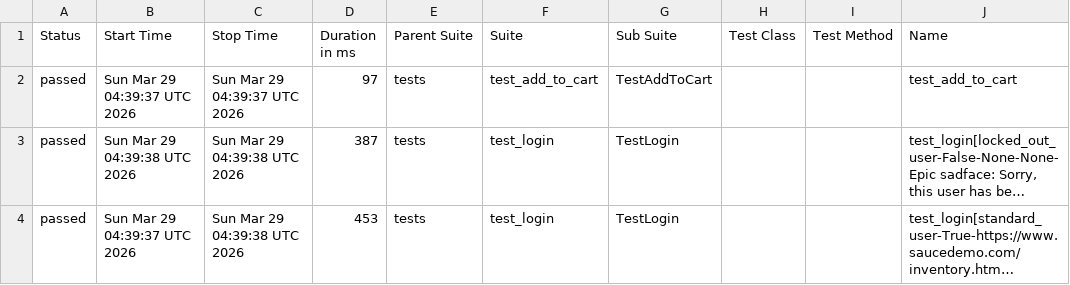
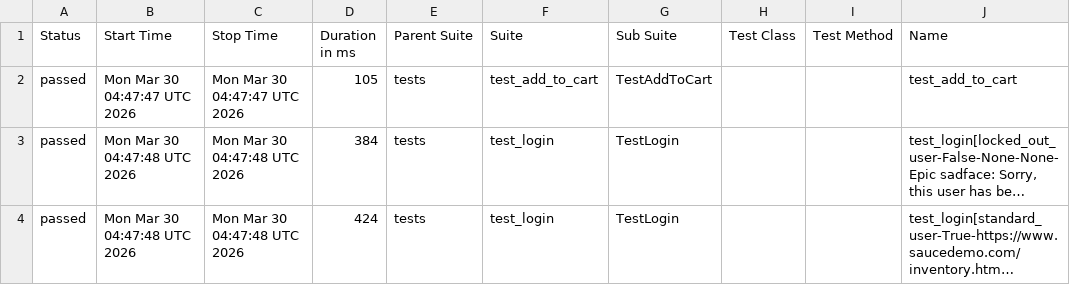
Before and after one commit to mykhailohavryliv/swaglabs-automation, a CSV file: data/suites.csv, drawn as a sheet; only a part is shown; long unchanged cells end in …; the diff names each change by its address in the sheet, - before the commit and + after, or states it on an @@ line.

```diff
--- a/data/suites.csv
+++ b/data/suites.csv
-B2 (Start Time): Sun Mar 29 04:39:37 UTC 2026
+B2 (Start Time): Mon Mar 30 04:47:47 UTC 2026
-C2 (Stop Time): Sun Mar 29 04:39:37 UTC 2026
+C2 (Stop Time): Mon Mar 30 04:47:47 UTC 2026
-D2 (Duration in ms): 97
+D2 (Duration in ms): 105
-B3 (Start Time): Sun Mar 29 04:39:38 UTC 2026
+B3 (Start Time): Mon Mar 30 04:47:48 UTC 2026
-C3:C4 (Stop Time): Sun Mar 29 04:39:38 UTC 2026
+C3:C4 (Stop Time): Mon Mar 30 04:47:48 UTC 2026
-D3 (Duration in ms): 387
+D3 (Duration in ms): 384
-B4 (Start Time): Sun Mar 29 04:39:37 UTC 2026
+B4 (Start Time): Mon Mar 30 04:47:48 UTC 2026
-D4 (Duration in ms): 453
+D4 (Duration in ms): 424
```
Also changed, not shown: 23 other files.
